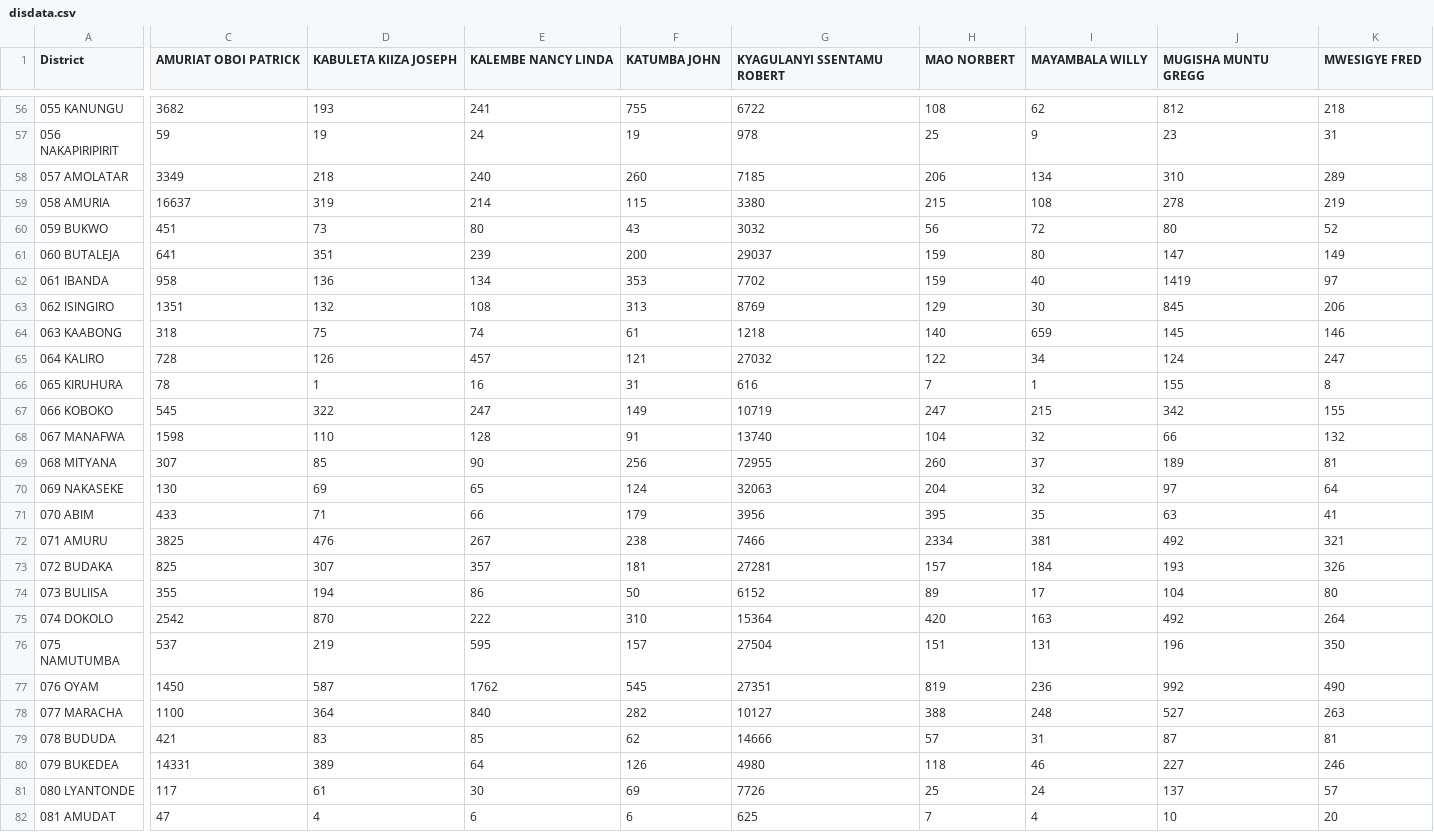
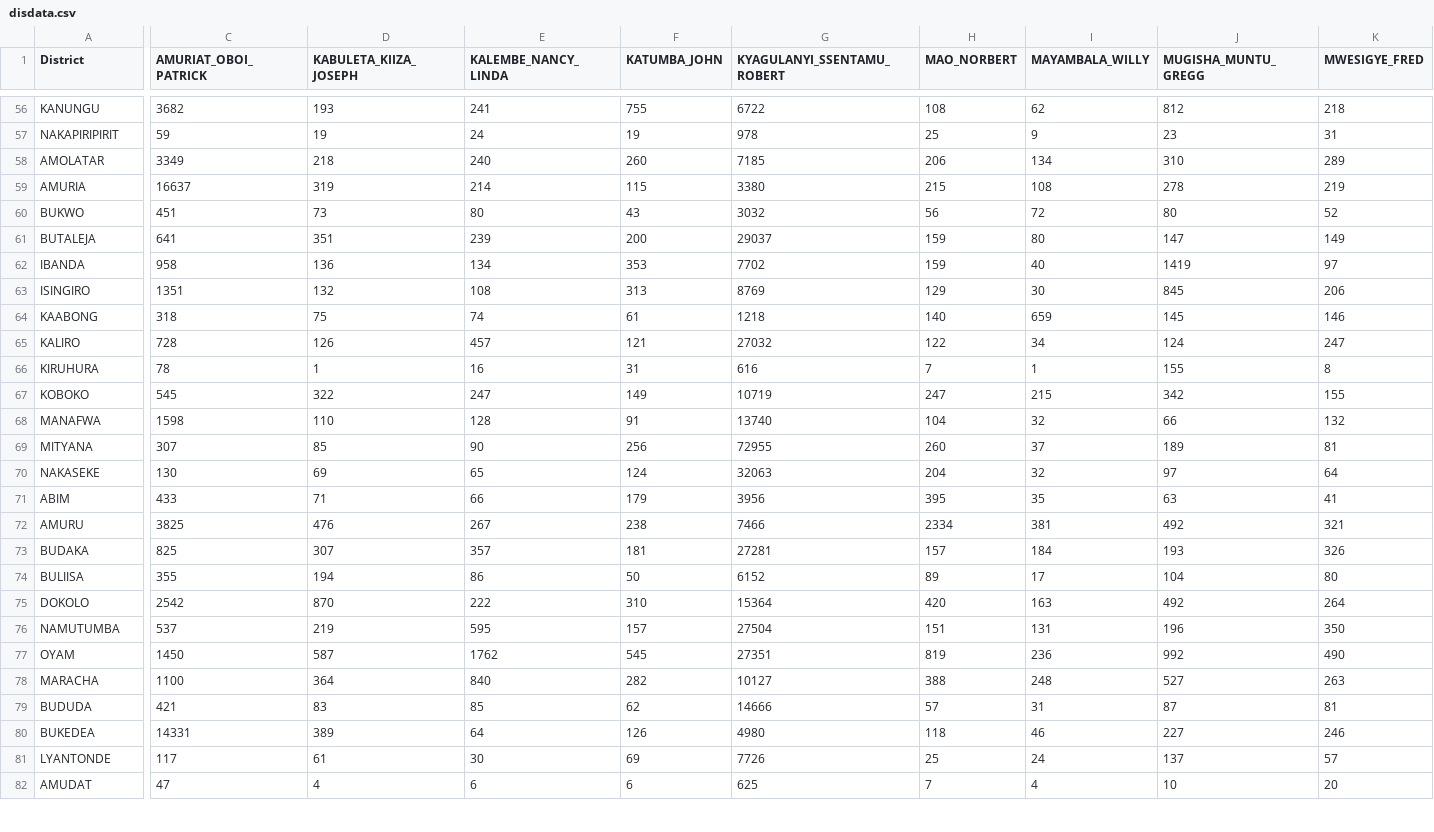
Before and after one commit to dmosh/dataviz, a CSV file: disdata.csv, drawn as a sheet; only a part is shown, gaps mark what is left out; the diff covers the shown part only; the diff names each change by its address in the sheet, - before the commit and + after, or states it on an @@ line.

```diff
--- a/disdata.csv
+++ b/disdata.csv
-C1: AMURIAT OBOI PATRICK
+C1: AMURIAT_OBOI_PATRICK
-D1: KABULETA KIIZA JOSEPH
+D1: KABULETA_KIIZA_JOSEPH
-E1: KALEMBE NANCY LINDA
+E1: KALEMBE_NANCY_LINDA
-F1: KATUMBA JOHN
+F1: KATUMBA_JOHN
-G1: KYAGULANYI SSENTAMU ROBERT
+G1: KYAGULANYI_SSENTAMU_ROBERT
-H1: MAO NORBERT
+H1: MAO_NORBERT
-I1: MAYAMBALA WILLY
+I1: MAYAMBALA_WILLY
-J1: MUGISHA MUNTU GREGG
+J1: MUGISHA_MUNTU_GREGG
-K1: MWESIGYE FRED
+K1: MWESIGYE_FRED
-A56 (District): 055 KANUNGU
+A56 (District): KANUNGU
-A57 (District): 056 NAKAPIRIPIRIT
+A57 (District): NAKAPIRIPIRIT
-A58 (District): 057 AMOLATAR
+A58 (District): AMOLATAR
-A59 (District): 058 AMURIA
+A59 (District): AMURIA
-A60 (District): 059 BUKWO
+A60 (District): BUKWO
-A61 (District): 060 BUTALEJA
+A61 (District): BUTALEJA
-A62 (District): 061 IBANDA
+A62 (District): IBANDA
-A63 (District): 062 ISINGIRO
+A63 (District): ISINGIRO
-A64 (District): 063 KAABONG
+A64 (District): KAABONG
-A65 (District): 064 KALIRO
+A65 (District): KALIRO
-A66 (District): 065 KIRUHURA
+A66 (District): KIRUHURA
-A67 (District): 066 KOBOKO
+A67 (District): KOBOKO
-A68 (District): 067 MANAFWA
+A68 (District): MANAFWA
-A69 (District): 068 MITYANA
+A69 (District): MITYANA
-A70 (District): 069 NAKASEKE
+A70 (District): NAKASEKE
-A71 (District): 070 ABIM
+A71 (District): ABIM
-A72 (District): 071 AMURU
+A72 (District): AMURU
-A73 (District): 072 BUDAKA
+A73 (District): BUDAKA
-A74 (District): 073 BULIISA
+A74 (District): BULIISA
-A75 (District): 074 DOKOLO
+A75 (District): DOKOLO
-A76 (District): 075 NAMUTUMBA
+A76 (District): NAMUTUMBA
-A77 (District): 076 OYAM
+A77 (District): OYAM
-A78 (District): 077 MARACHA
+A78 (District): MARACHA
-A79 (District): 078 BUDUDA
+A79 (District): BUDUDA
-A80 (District): 079 BUKEDEA
+A80 (District): BUKEDEA
-A81 (District): 080 LYANTONDE
+A81 (District): LYANTONDE
-A82 (District): 081 AMUDAT
+A82 (District): AMUDAT
```
Also changed, not shown: 125 edited cells elsewhere in this file.
